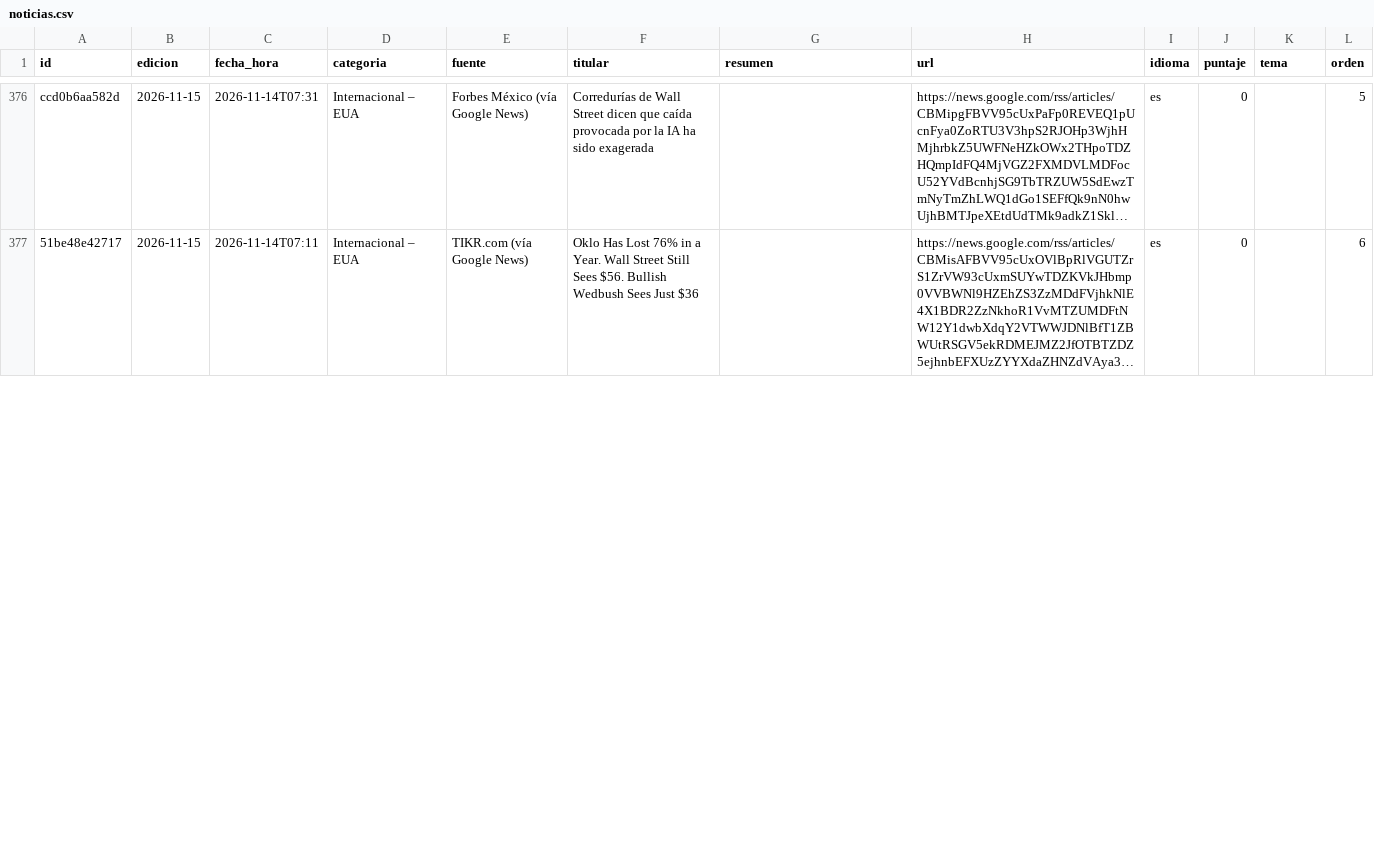
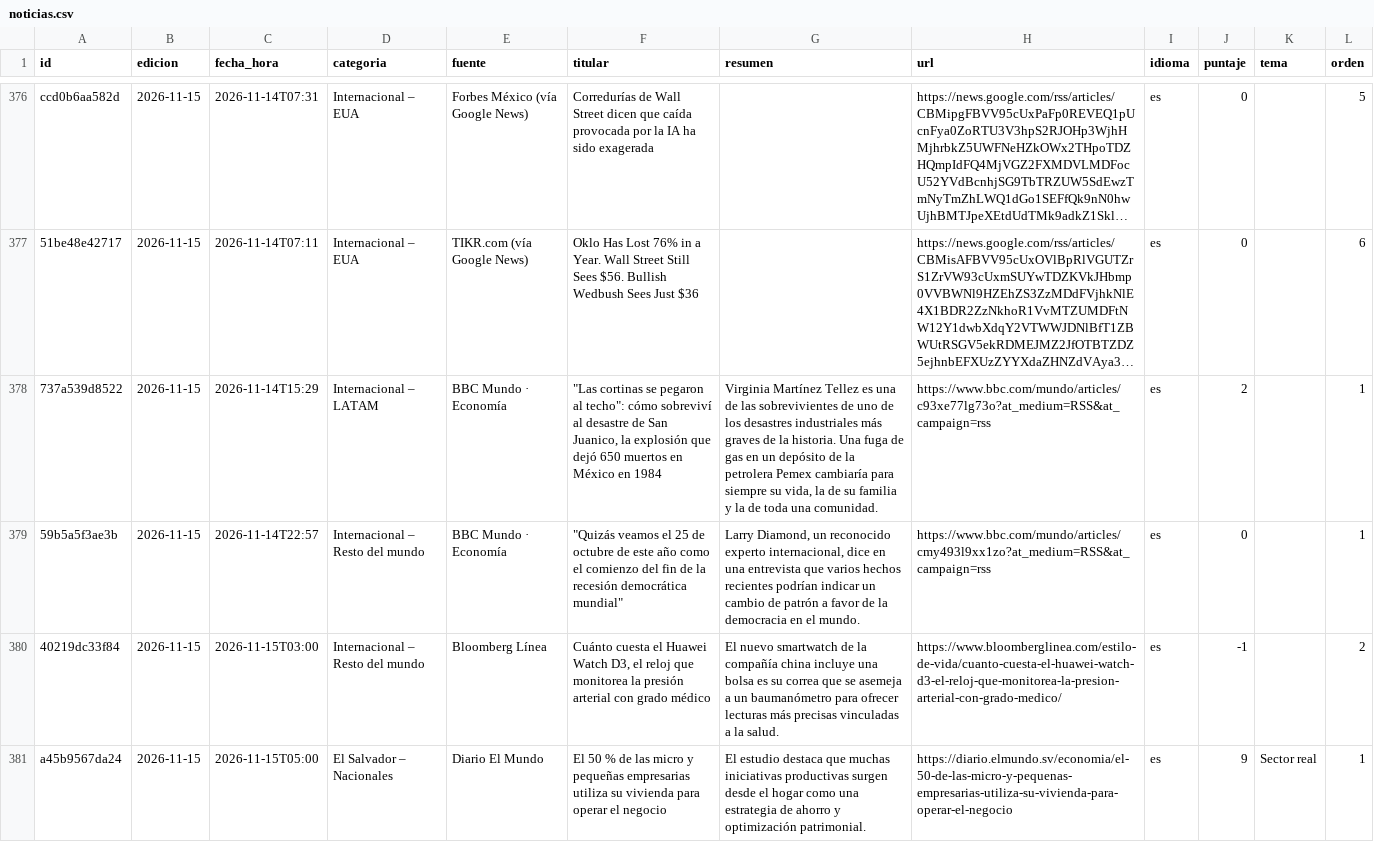
Before and after one commit to JesusDeSivar/EconSV, a CSV file: lago/plata/noticias.csv, drawn as a sheet; only a part is shown, gaps mark what is left out; long unchanged cells end in …; the diff covers the shown part only; the diff names each change by its address in the sheet, - before the commit and + after, or states it on an @@ line.

```diff
--- a/lago/plata/noticias.csv
+++ b/lago/plata/noticias.csv
+row 378: 737a539d8522 | 2026-11-15 | 2026-11-14T15:29 | Internacional – LATAM | BBC Mundo · Economía | "Las cortinas se pegaron al techo": cómo sobreviví al desastre de San Juanico, la explosión que dejó 650 muertos en México en 1984 | Virginia Martínez Tellez es una de las sobrevivientes de uno de los desastres industriales más graves de la historia. Una fuga de gas en un depósito de la petrolera Pemex cambiaría para siempre su vida, la de su familia y la de toda una comunidad. | https://www.bbc.com/mundo/articles/c93xe77lg73o?at_medium=RSS&at_campaign=rss | es | 2 |  | 1
+row 379: 59b5a5f3ae3b | 2026-11-15 | 2026-11-14T22:57 | Internacional – Resto del mundo | BBC Mundo · Economía | "Quizás veamos el 25 de octubre de este año como el comienzo del fin de la recesión democrática mundial" | Larry Diamond, un reconocido experto internacional, dice en una entrevista que varios hechos recientes podrían indicar un cambio de patrón a favor de la democracia en el mundo. | https://www.bbc.com/mundo/articles/cmy493l9xx1zo?at_medium=RSS&at_campaign=rss | es | 0 |  | 1
+row 380: 40219dc33f84 | 2026-11-15 | 2026-11-15T03:00 | Internacional – Resto del mundo | Bloomberg Línea | Cuánto cuesta el Huawei Watch D3, el reloj que monitorea la presión arterial con grado médico | El nuevo smartwatch de la compañía china incluye una bolsa es su correa que se asemeja a un baumanómetro para ofrecer lecturas más precisas vinculadas a la salud. | https://www.bloomberglinea.com/estilo-de-vida/cuanto-cuesta-el-huawei-watch-d3-el-reloj-que-monitorea-la-presion-arterial-con-grado-medico/ | es | -1 |  | 2
+row 381: a45b9567da24 | 2026-11-15 | 2026-11-15T05:00 | El Salvador – Nacionales | Diario El Mundo | El 50 % de las micro y pequeñas empresarias utiliza su vivienda para operar el negocio | El estudio destaca que muchas iniciativas productivas surgen desde el hogar como una estrategia de ahorro y optimización patrimonial. | https://diario.elmundo.sv/economia/el-50-de-las-micro-y-pequenas-empresarias-utiliza-su-vivienda-para-operar-el-negocio | es | 9 | Sector real | 1
```
Also changed, not shown: 6 added rows and 7 edited cells elsewhere in this file, 1 other file.
